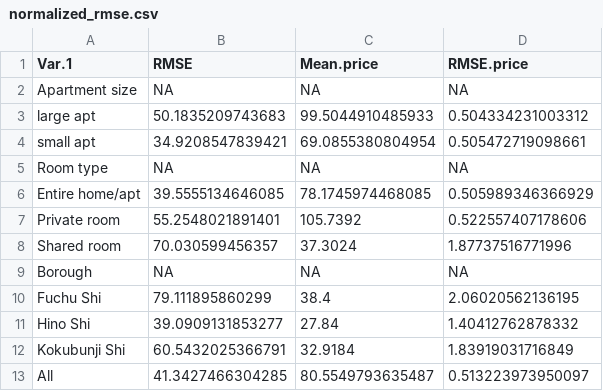
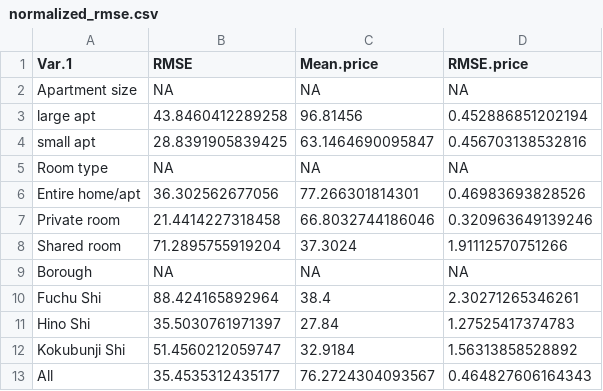
Before and after one commit to utassydv/data_analysis_prediction, a CSV file: airbnb_tokyo/out/normalized_rmse.csv, drawn as a sheet.

```diff
--- a/airbnb_tokyo/out/normalized_rmse.csv
+++ b/airbnb_tokyo/out/normalized_rmse.csv
@@ -2,12 +2,12 @@
 "Apartment size",NA,NA,NA
-"large apt",50.1835209743683,99.5044910485933,0.504334231003312
-"small apt",34.9208547839421,69.0855380804954,0.505472719098661
+"large apt",43.8460412289258,96.81456,0.452886851202194
+"small apt",28.8391905839425,63.1464690095847,0.456703138532816
 "Room type",NA,NA,NA
-"Entire home/apt",39.5555134646085,78.1745974468085,0.505989346366929
-"Private room",55.2548021891401,105.7392,0.522557407178606
-"Shared room",70.030599456357,37.3024,1.87737516771996
+"Entire home/apt",36.302562677056,77.266301814301,0.46983693828526
+"Private room",21.4414227318458,66.8032744186046,0.320963649139246
+"Shared room",71.2895755919204,37.3024,1.91112570751266
 "Borough",NA,NA,NA
-"Fuchu Shi",79.111895860299,38.4,2.06020562136195
-"Hino Shi",39.0909131853277,27.84,1.40412762878332
-"Kokubunji Shi",60.5432025366791,32.9184,1.83919031716849
-"All",41.3427466304285,80.5549793635487,0.513223973950097
+"Fuchu Shi",88.424165892964,38.4,2.30271265346261
+"Hino Shi",35.5030761971397,27.84,1.27525417374783
+"Kokubunji Shi",51.4560212059747,32.9184,1.56313858528892
+"All",35.4535312435177,76.2724304093567,0.464827606164343
```
Also changed, not shown: airbnb_tokyo/out/ols_model_coeffs_df.csv, airbnb_tokyo/out/regression_coeffs.csv, 28 other files.
